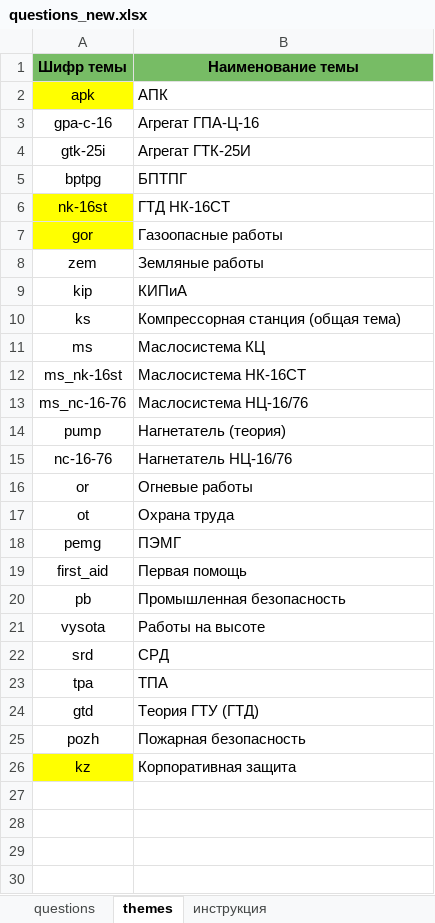
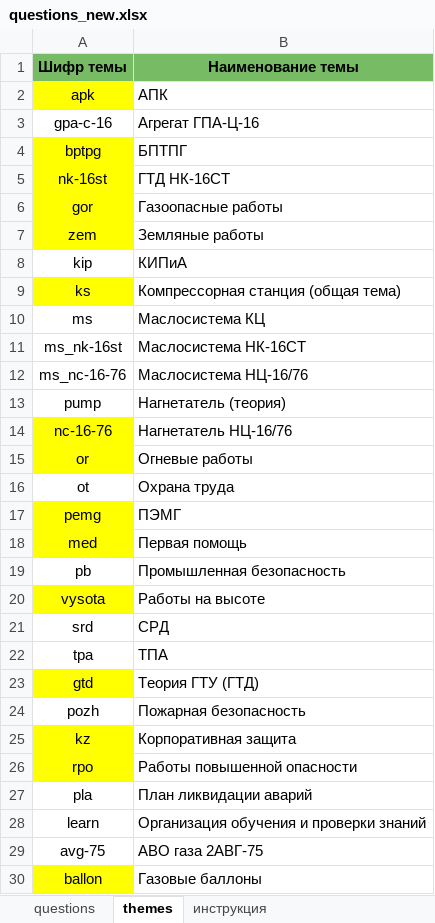
Before and after one commit to qaser/quiz_bot, an Excel workbook: questions_new.xlsx, sheet themes, drawn as a sheet; only a part is shown; values as stored, in another font and other column widths than the file's, no borders; removed rows and columns are numbered as before the commit, all else as after; the diff covers the shown part only; the diff names each change by its address in the sheet, - before the commit and + after, or states it on an @@ line.

```diff
--- a/questions_new.xlsx (sheet themes)
+++ b/questions_new.xlsx (sheet themes)
-row 4: gtk-25i | Агрегат ГТК-25И
-A4 fill: none
+A4 fill: #FFFF00
-A7 fill: none
+A7 fill: #FFFF00
-A9 fill: none
+A9 fill: #FFFF00
-A14:A15 fill: none
+A14:A15 fill: #FFFF00
-A17:A18 fill: none
+A17:A18 fill: #FFFF00
-A18 (Шифр темы): first_aid
+A18 (Шифр темы): med
-A20 fill: none
+A20 fill: #FFFF00
-A23 fill: none
+A23 fill: #FFFF00
+row 26: rpo | Работы повышенной опасности
+row 27: pla | План ликвидации аварий
+row 28: learn | Организация обучения и проверки знаний
+row 29: avg-75 | АВО газа 2АВГ-75
+row 30: ballon | Газовые баллоны
```
Also changed, not shown: 4 added rows elsewhere in this sheet, sheet questions, static/example/questions.xlsx, 6 other files.
